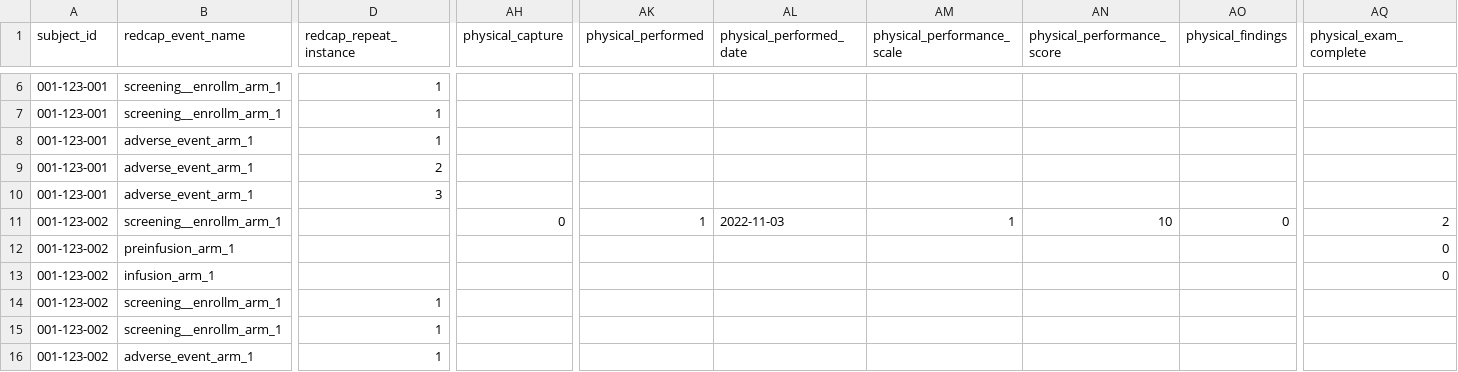
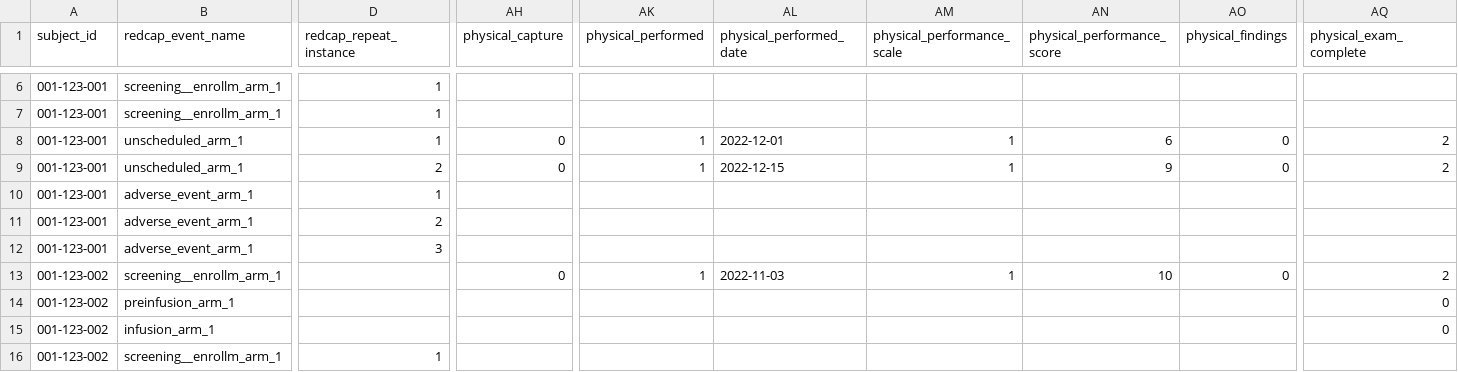
Before and after one commit to CHOP-CGTInformatics/REDCapTidieR, a CSV file: vignettes/diving_deeper/0/my.institution.edu/redcap/api-90501e-POST.csv, drawn as a sheet; only a part is shown, gaps mark what is left out; the shorter side is filled out with more unchanged rows; rows hold the shown columns only; the diff names each change by its address in the sheet, - before the commit and + after, or states it on an @@ line.

Commit message:
update diving deeper vignette

```diff
--- a/vignettes/diving_deeper/0/my.institution.edu/redcap/api-90501e-POST.csv
+++ b/vignettes/diving_deeper/0/my.institution.edu/redcap/api-90501e-POST.csv
+row 8: 001-123-001 | unscheduled_arm_1 | 1 | 0 | 1 | 2022-12-01 | 1 | 6 | 0 | 2
+row 9: 001-123-001 | unscheduled_arm_1 | 2 | 0 | 1 | 2022-12-15 | 1 | 9 | 0 | 2
```
Also changed, not shown: 1 other file.
